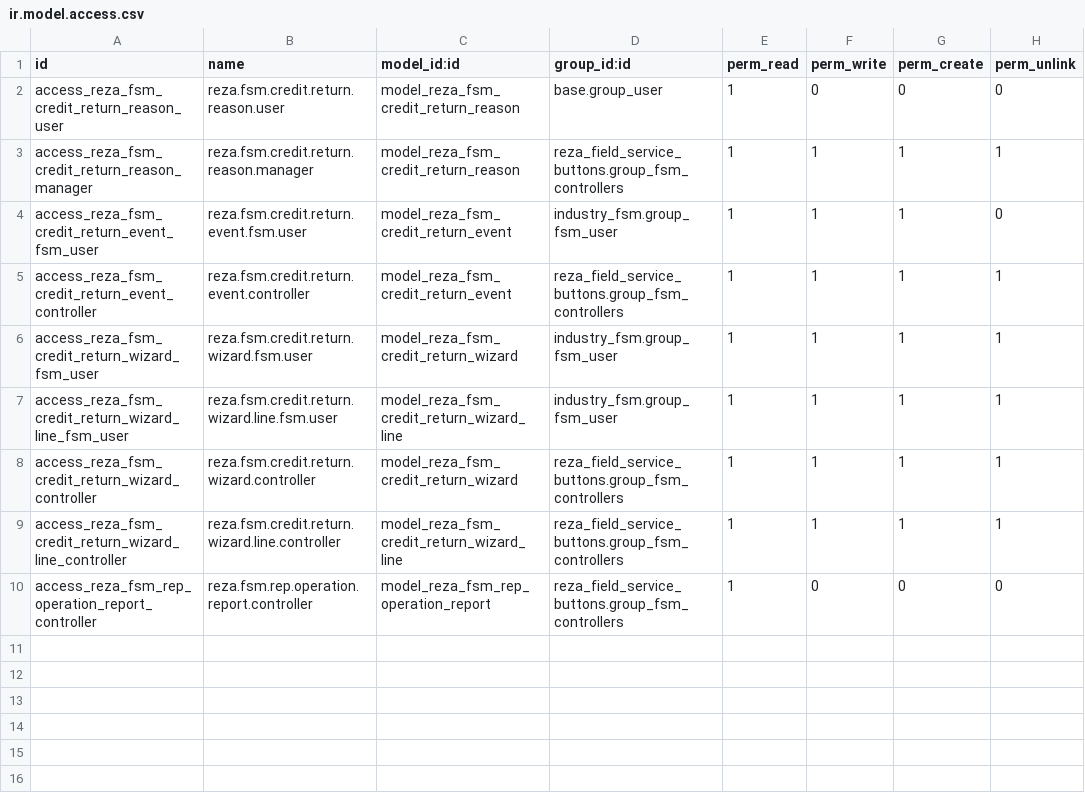
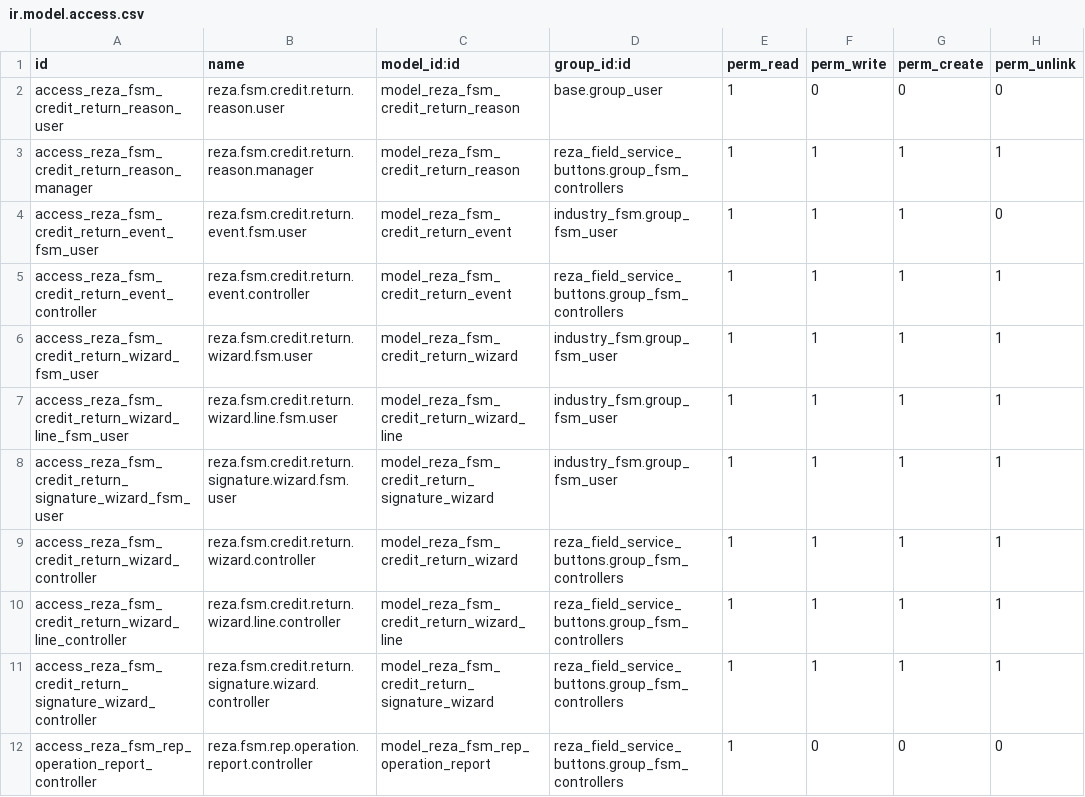
Before and after one commit to rezbrighteyes/field_service_buttons, a CSV file: security/ir.model.access.csv, drawn as a sheet; the diff names each change by its address in the sheet, - before the commit and + after, or states it on an @@ line.

Commit message:
fix: let reps complete signed credit returns

```diff
--- a/security/ir.model.access.csv
+++ b/security/ir.model.access.csv
+row 8: access_reza_fsm_credit_return_signature_wizard_fsm_user | reza.fsm.credit.return.signature.wizard.fsm.user | model_reza_fsm_credit_return_signature_wizard | industry_fsm.group_fsm_user | 1 | 1 | 1 | 1
+row 11: access_reza_fsm_credit_return_signature_wizard_controller | reza.fsm.credit.return.signature.wizard.controller | model_reza_fsm_credit_return_signature_wizard | reza_field_service_buttons.group_fsm_controllers | 1 | 1 | 1 | 1
```
Also changed, not shown: 3 other files.
